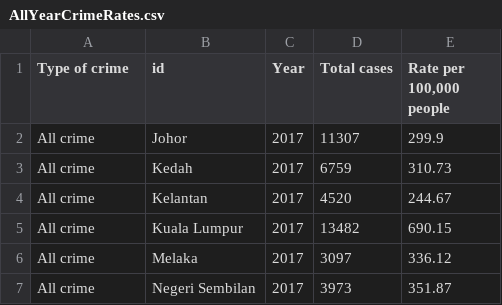
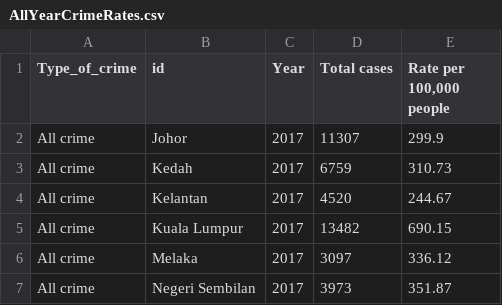
Before and after one commit to Cheryl-Neoh/FIT3179, a CSV file: Assignment 2/Data/AllYearCrimeRates.csv, drawn as a sheet; only a part is shown.

Commit message:
Update AllYearCrimeRates.csv

```diff
--- a/Assignment 2/Data/AllYearCrimeRates.csv
+++ b/Assignment 2/Data/AllYearCrimeRates.csv
@@ -1,2 +1,2 @@
-Type of crime,id,Year,Total cases,"Rate per 100,000 people"
+Type_of_crime,id,Year,Total cases,"Rate per 100,000 people"
 All crime,Johor,2017,11307,299.9
```
